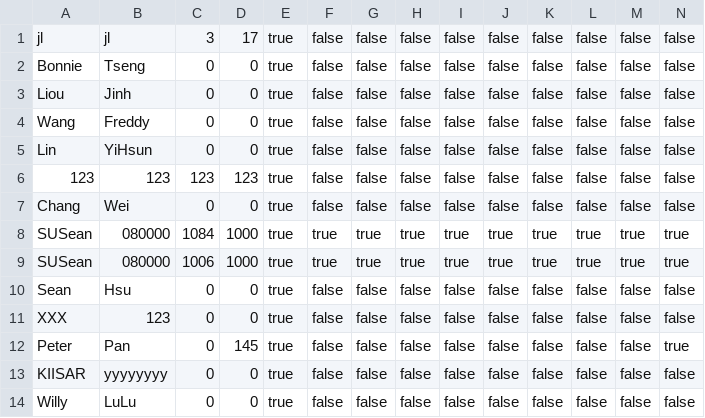
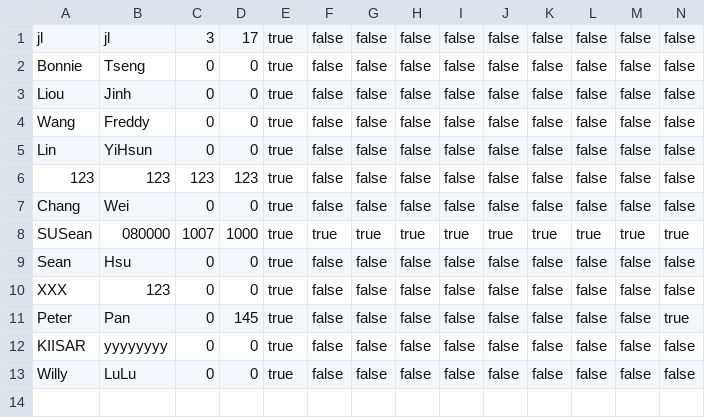
Before and after one commit to SUSean/PeterPan, a CSV file: PeterPan/UserData.csv, drawn as a sheet.

```diff
--- a/PeterPan/UserData.csv
+++ b/PeterPan/UserData.csv
@@ -7,4 +7,3 @@ Lin;YiHsun;0;0;true;false;false;false;false;false;false;false;false;false
 Chang;Wei;0;0;true;false;false;false;false;false;false;false;false;false
-SUSean;080000;1084;1000;true;true;true;true;true;true;true;true;true;true
-SUSean;080000;1006;1000;true;true;true;true;true;true;true;true;true;true
+SUSean;080000;1007;1000;true;true;true;true;true;true;true;true;true;true
 Sean;Hsu;0;0;true;false;false;false;false;false;false;false;false;false
```
Also changed, not shown: 10 other files.
